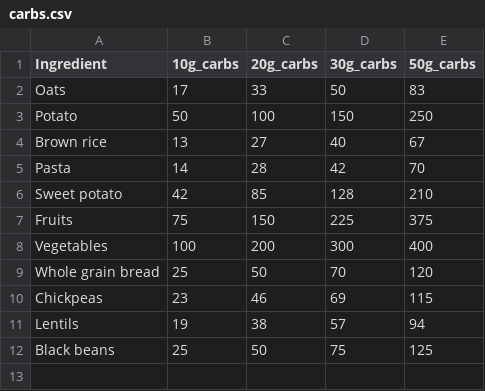
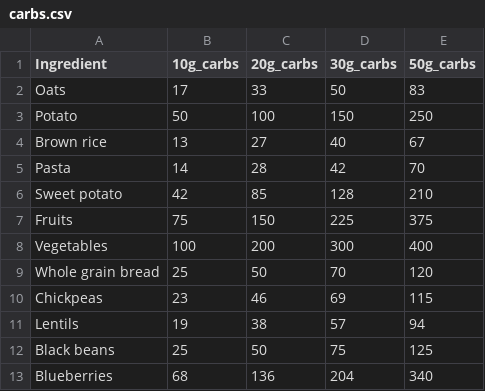
Before and after one commit to aukehofman97/MealCreator, a CSV file: data/carbs.csv, drawn as a sheet.

Commit message:
carbs update

```diff
--- a/data/carbs.csv
+++ b/data/carbs.csv
@@ -12 +12,2 @@ Lentils,19,38,57,94
 Black beans,25,50,75,125
+Blueberries,68,136,204,340
```
